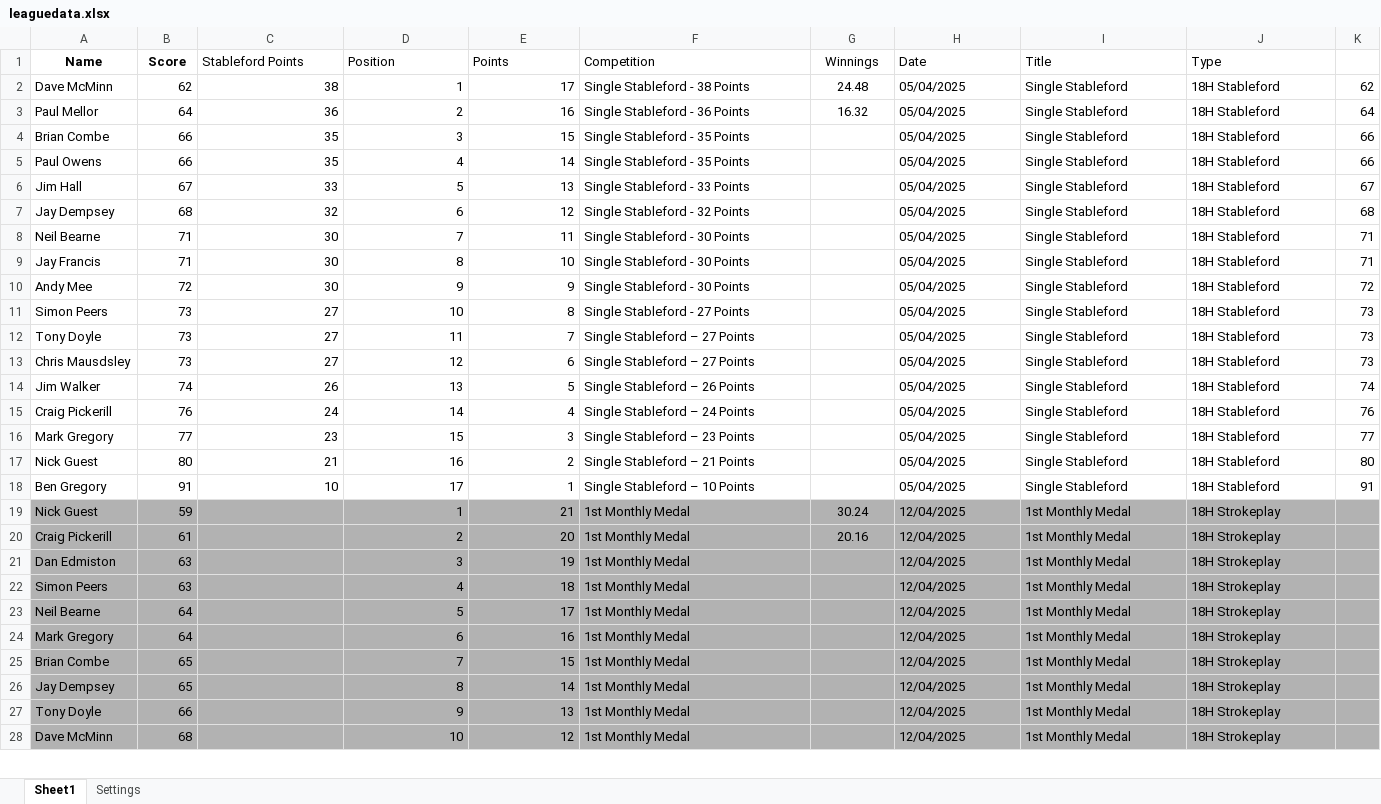
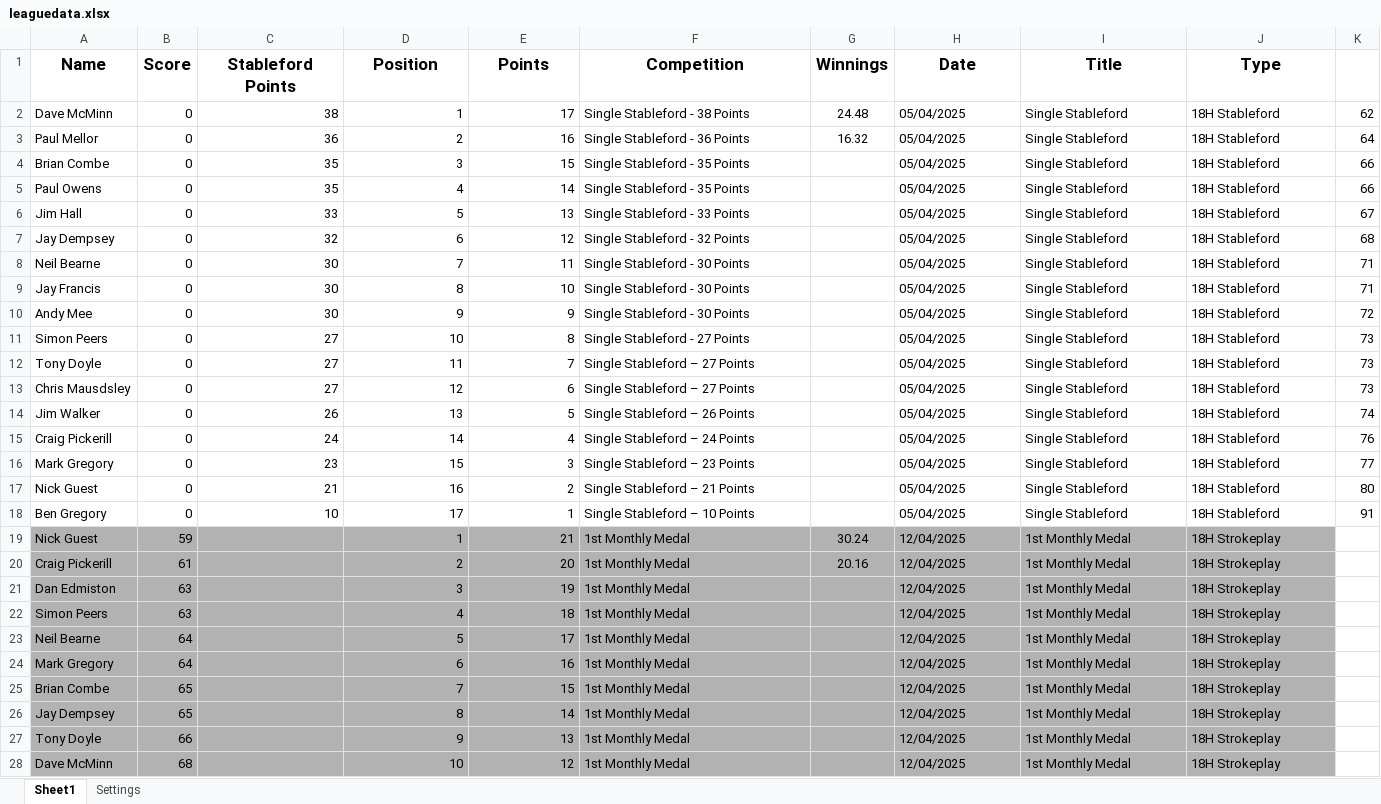
Before and after one commit to CMPtechnik/TheLeague, an Excel workbook: data/leaguedata.xlsx, sheet Sheet1, drawn as a sheet; only a part is shown; values as stored, in another font and other column widths than the file's, no borders; the diff covers the shown part only; the diff names each change by its address in the sheet, - before the commit and + after, or states it on an @@ line.

```diff
--- a/data/leaguedata.xlsx (sheet Sheet1)
+++ b/data/leaguedata.xlsx (sheet Sheet1)
@@ A1:J1 text size: larger @@
-C1:J1 bold: off
+C1:J1 bold: on
-C1:F1 alignment: left
+C1:F1 alignment: center
-H1:J1 alignment: left
+H1:J1 alignment: center
-B2 (Score): 62
+B2 (Score): 0
-B3 (Score): 64
+B3 (Score): 0
-B4:B5 (Score): 66
+B4:B5 (Score): 0
-B6 (Score): 67
+B6 (Score): 0
-B7 (Score): 68
+B7 (Score): 0
-B8:B9 (Score): 71
+B8:B9 (Score): 0
-B10 (Score): 72
+B10 (Score): 0
-B11:B13 (Score): 73
+B11:B13 (Score): 0
-B14 (Score): 74
+B14 (Score): 0
-B15 (Score): 76
+B15 (Score): 0
-B16 (Score): 77
+B16 (Score): 0
-B17 (Score): 80
+B17 (Score): 0
-B18 (Score): 91
+B18 (Score): 0
-K19:K28 fill: #B2B2B2
+K19:K28 fill: none
```
Also changed, not shown: 13 added rows and cell formats elsewhere in this sheet, sheet Settings.
